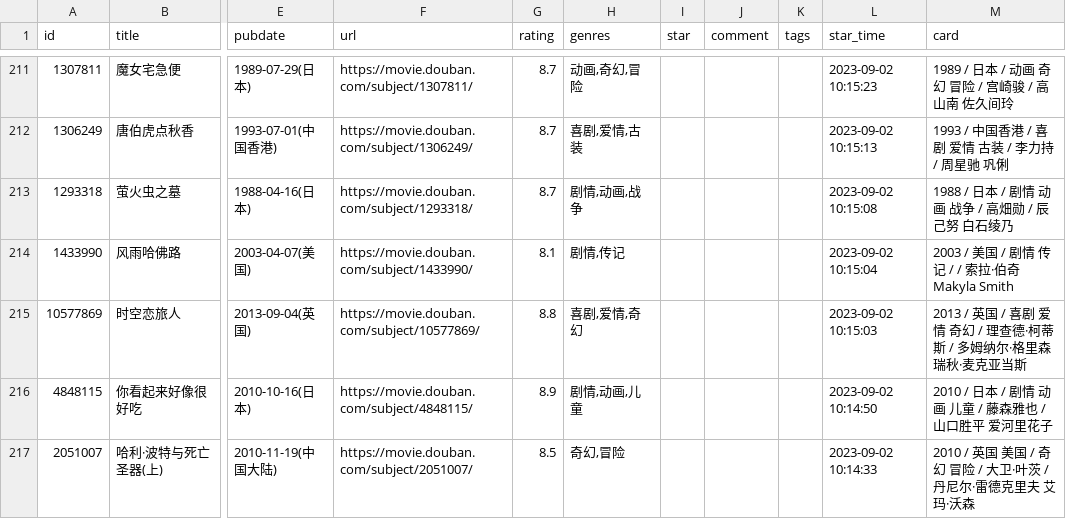
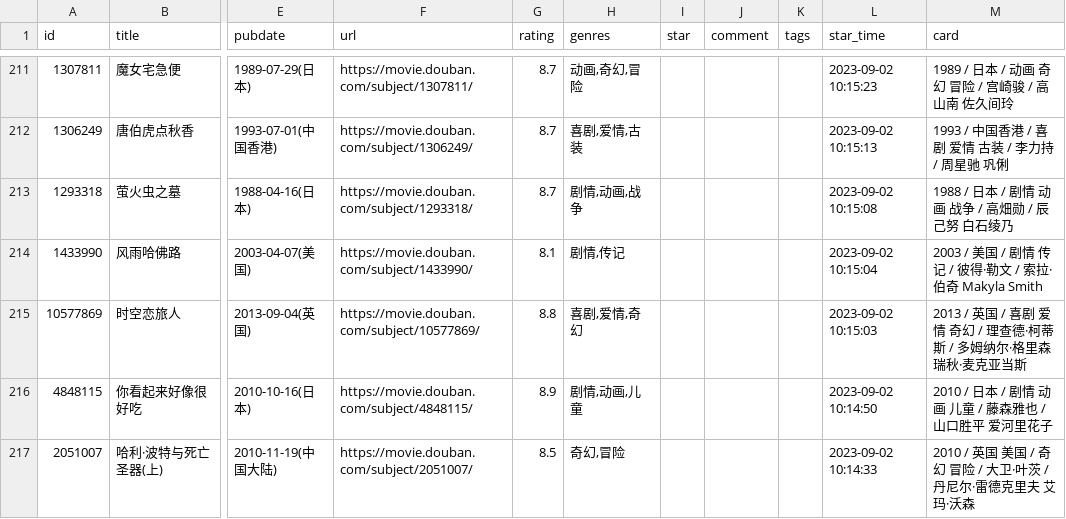
Before and after one commit to senup/senup.github.io, a CSV file: data/douban/movie.csv, drawn as a sheet; only a part is shown, gaps mark what is left out; the diff names each change by its address in the sheet, - before the commit and + after, or states it on an @@ line.

Commit message:
豆瓣电影和书籍已更新

```diff
--- a/data/douban/movie.csv
+++ b/data/douban/movie.csv
-M214 (card): 2003 / 美国 / 剧情 传记 / / 索拉·伯奇 Makyla Smith
+M214 (card): 2003 / 美国 / 剧情 传记 / 彼得·勒文 / 索拉·伯奇 Makyla Smith
```
